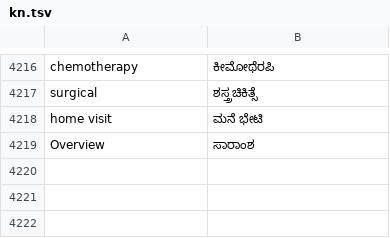
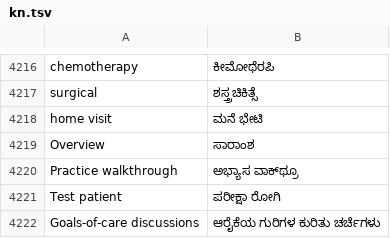
Before and after one commit to basithladdu/healthathon, a TSV file: android/app/src/main/resources/i18n/kn.tsv, drawn as a sheet; only a part is shown, gaps mark what is left out.

```diff
--- a/android/app/src/main/resources/i18n/kn.tsv
+++ b/android/app/src/main/resources/i18n/kn.tsv
@@ -4219 +4219,4 @@ home visit	ಮನೆ ಭೇಟಿ
 Overview	ಸಾರಾಂಶ
+Practice walkthrough	ಅಭ್ಯಾಸ ವಾಕ್‌ಥ್ರೂ
+Test patient	ಪರೀಕ್ಷಾ ರೋಗಿ
+Goals-of-care discussions	ಆರೈಕೆಯ ಗುರಿಗಳ ಕುರಿತು ಚರ್ಚೆಗಳು
```
Also changed, not shown: android/app/src/main/resources/i18n/te.tsv, android/app/src/main/resources/i18n/ur.tsv, 29 other files.
